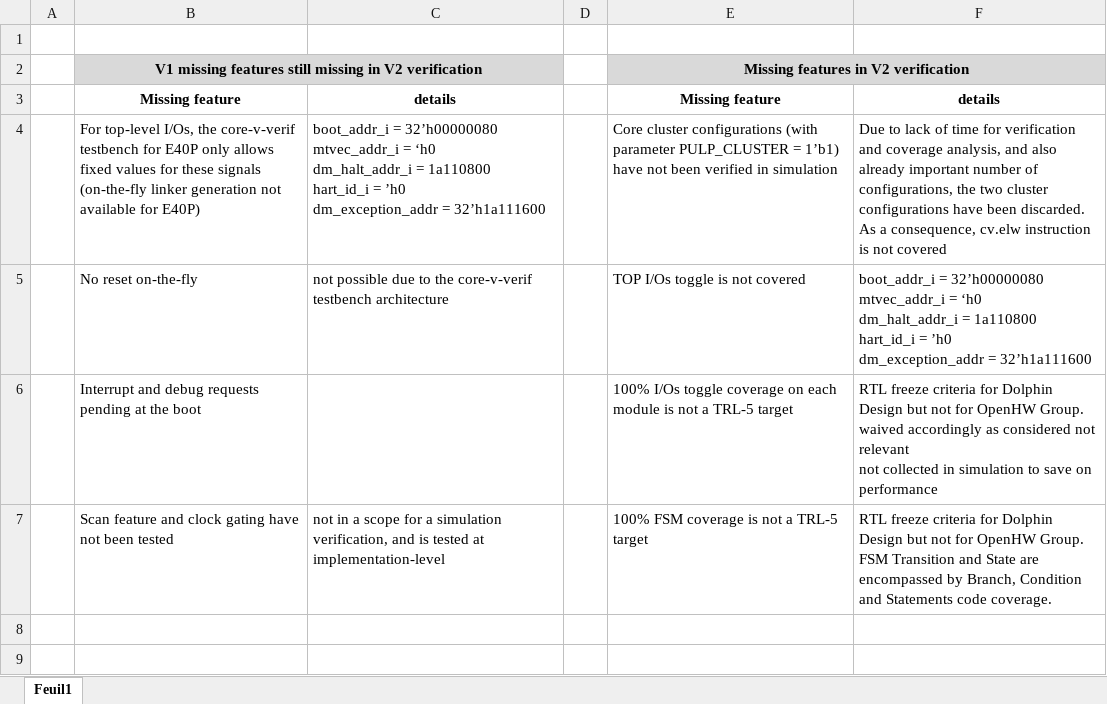
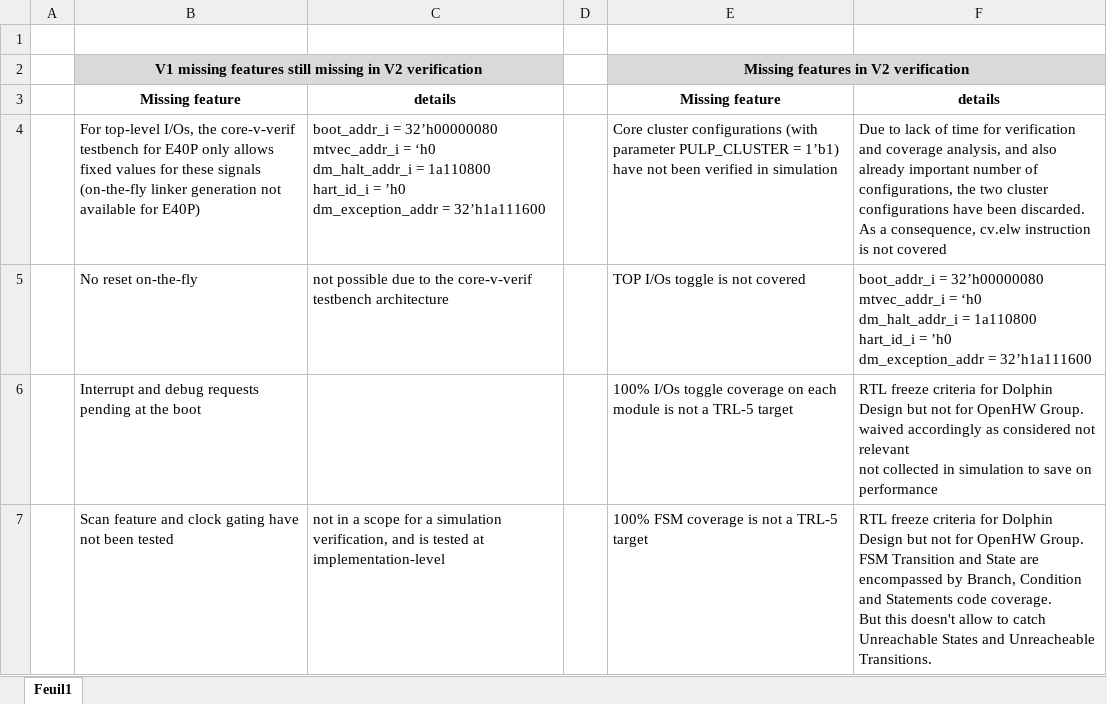
Before and after one commit to openhwgroup/programs, an Excel workbook: Project-Descriptions-and-Plans/CV32E40Pv2/Milestone-data/RTL_v1.8.3/CV32E40Pv2_not_verified_features.xlsx, sheet Feuil1, drawn as a sheet; values as stored, in another font and other column widths than the file's, no borders; table styles not drawn; ↵ is a line break in a cell; the diff names each change by its address in the sheet, - before the commit and + after, or states it on an @@ line.

```diff
--- a/Project-Descriptions-and-Plans/CV32E40Pv2/Milestone-data/RTL_v1.8.3/CV32E40Pv2_not_verified_features.xlsx (sheet Feuil1)
+++ b/Project-Descriptions-and-Plans/CV32E40Pv2/Milestone-data/RTL_v1.8.3/CV32E40Pv2_not_verified_features.xlsx (sheet Feuil1)
-F7: …code coverage.
+F7: …code coverage. ↵ But this doesn't allow to catch Unreachable States and Unreacheable Transitions.
```
Also changed, not shown: Project-Descriptions-and-Plans/CV32E40Pv2/Milestone-data/RTL_v1.8.3/CV32E40Pv2_regression_known_failure.xlsx, Project-Descriptions-and-Plans/CV32E40Pv2/Milestone-data/RTL_v1.8.3/CV32E40Pv2_uncovered_coverage_explanation.xlsx, 1 other file.
